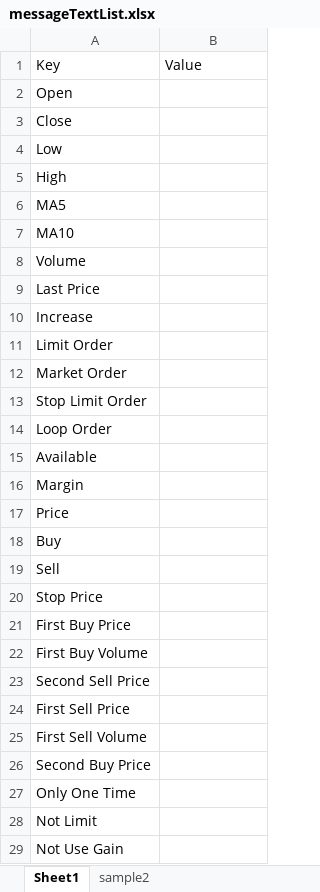
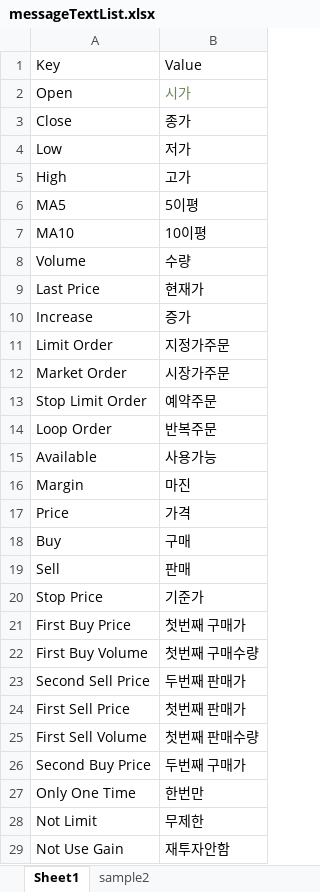
Before and after one commit to khjang4848/TxtToJsonConvert, an Excel workbook: CSVToJsonTest/messageTextList.xlsx, sheet Sheet1, drawn as a sheet; only a part is shown; values as stored, in another font and other column widths than the file's, no borders; the diff covers the shown part only; the diff names each change by its address in the sheet, - before the commit and + after, or states it on an @@ line.

```diff
--- a/CSVToJsonTest/messageTextList.xlsx (sheet Sheet1)
+++ b/CSVToJsonTest/messageTextList.xlsx (sheet Sheet1)
-B2: (empty)
+B2: 시가
-B3: (empty)
+B3: 종가
-B4: (empty)
+B4: 저가
-B5: (empty)
+B5: 고가
-B6: (empty)
+B6: 5이평
-B7: (empty)
+B7: 10이평
-B8: (empty)
+B8: 수량
-B9: (empty)
+B9: 현재가
-B10: (empty)
+B10: 증가
-B11: (empty)
+B11: 지정가주문
-B12: (empty)
+B12: 시장가주문
-B13: (empty)
+B13: 예약주문
-B14: (empty)
+B14: 반복주문
-B15: (empty)
+B15: 사용가능
-B16: (empty)
+B16: 마진
-B17: (empty)
+B17: 가격
-B18: (empty)
+B18: 구매
-B19: (empty)
+B19: 판매
-B20: (empty)
+B20: 기준가
-B21: (empty)
+B21: 첫번째 구매가
-B22: (empty)
+B22: 첫번째 구매수량
-B23: (empty)
+B23: 두번째 판매가
-B24: (empty)
+B24: 첫번째 판매가
-B25: (empty)
+B25: 첫번째 판매수량
-B26: (empty)
+B26: 두번째 구매가
-B27: (empty)
+B27: 한번만
-B28: (empty)
+B28: 무제한
-B29: (empty)
+B29: 재투자안함
```
Also changed, not shown: 24 added rows and 17 edited cells elsewhere in this sheet, sheet sample2, 6 other files.
